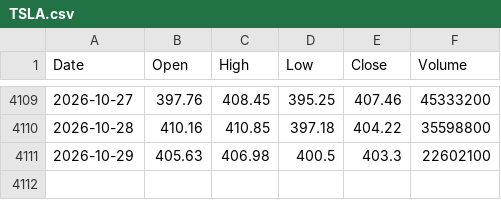
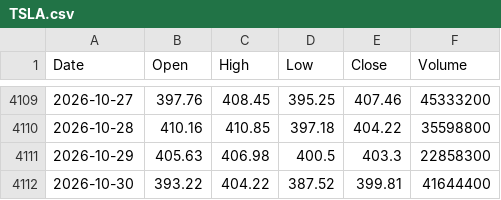
Before and after one commit to herandy/market-data, a CSV file: data/TSLA.csv, drawn as a sheet; only a part is shown, gaps mark what is left out.

```diff
--- a/data/TSLA.csv
+++ b/data/TSLA.csv
@@ -4110,2 +4110,3 @@ Date,Open,High,Low,Close,Volume
 2026-10-28,410.16,410.85,397.18,404.22,35598800
-2026-10-29,405.63,406.98,400.5,403.3,22602100
+2026-10-29,405.63,406.98,400.5,403.3,22858300
+2026-10-30,393.22,404.22,387.52,399.81,41644400
```
Also changed, not shown: data/AAPL.csv, data/AMD.csv, 8 other files.
